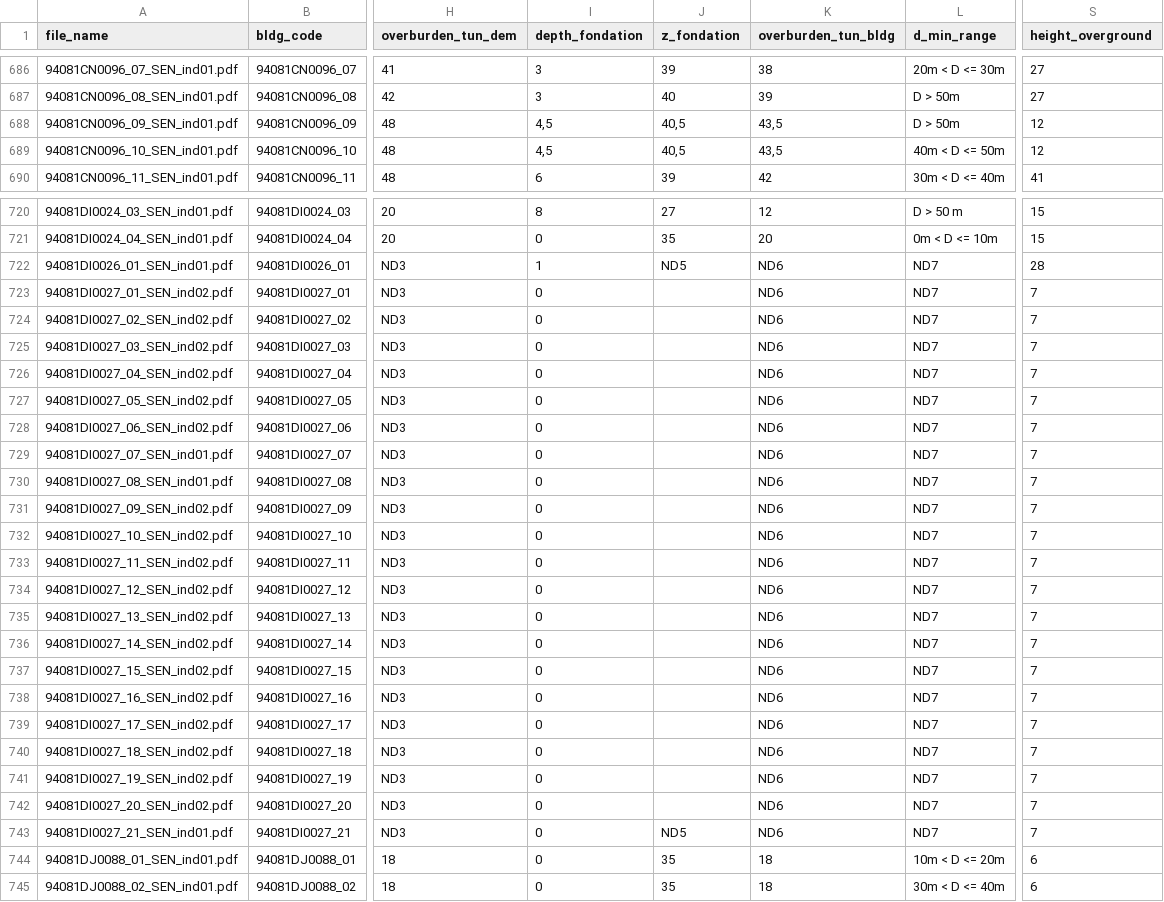
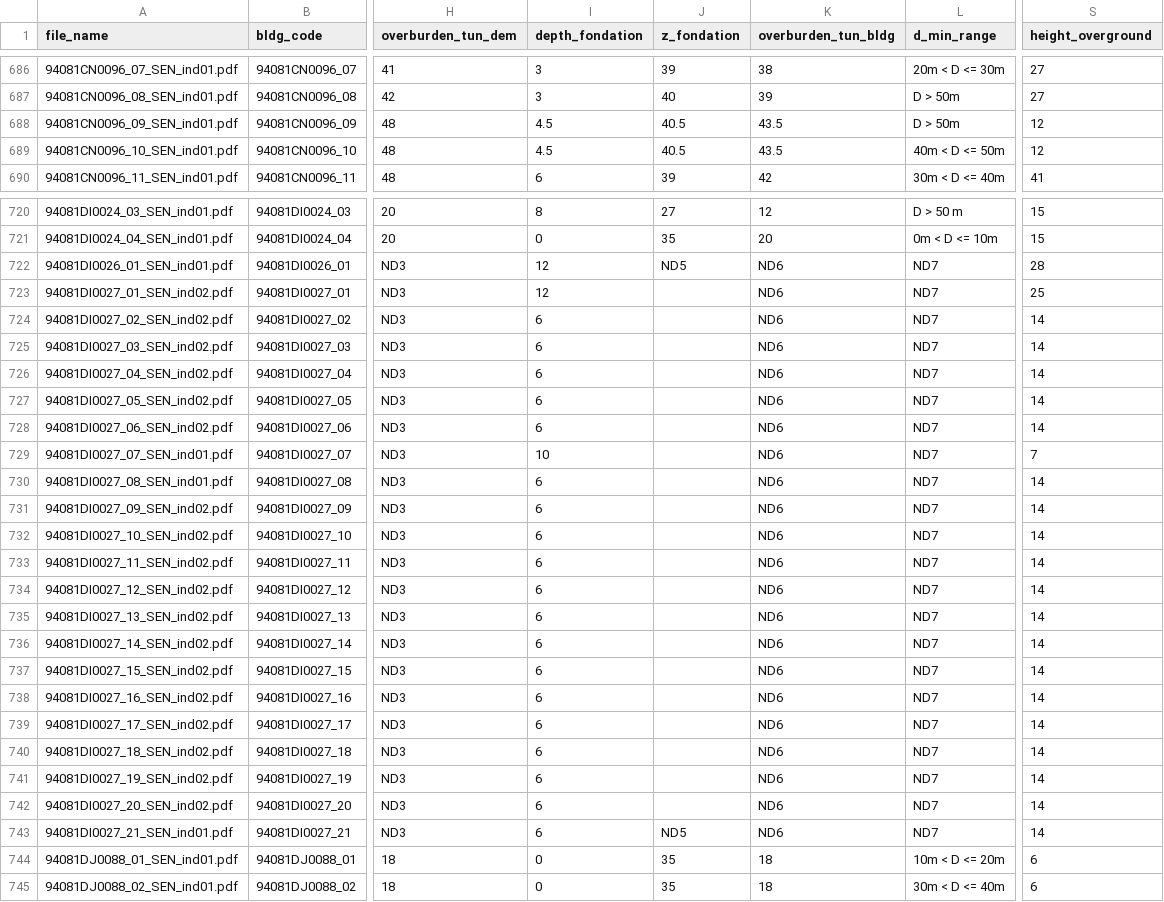
Before and after one commit to andreadanzi/epbm, a CSV file: data/buildings_orig.csv, drawn as a sheet; only a part is shown, gaps mark what is left out; the diff covers the shown part only; the diff names each change by its address in the sheet, - before the commit and + after, or states it on an @@ line.

```diff
--- a/data/buildings_orig.csv
+++ b/data/buildings_orig.csv
-I688:I689 (depth_fondation): 4,5
+I688:I689 (depth_fondation): 4.5
-J688:J689 (z_fondation): 40,5
+J688:J689 (z_fondation): 40.5
-K688:K689 (overburden_tun_bldg): 43,5
+K688:K689 (overburden_tun_bldg): 43.5
-I722 (depth_fondation): 1
+I722 (depth_fondation): 12
-I723 (depth_fondation): 0
+I723 (depth_fondation): 12
-S723 (height_overground): 7
+S723 (height_overground): 25
-I724:I728 (depth_fondation): 0
+I724:I728 (depth_fondation): 6
-S724:S728 (height_overground): 7
+S724:S728 (height_overground): 14
-I729 (depth_fondation): 0
+I729 (depth_fondation): 10
-I730:I743 (depth_fondation): 0
+I730:I743 (depth_fondation): 6
-S730:S743 (height_overground): 7
+S730:S743 (height_overground): 14
```
Also changed, not shown: 143 edited cells elsewhere in this file, data/buildings_data_export.csv, 1 other file.
